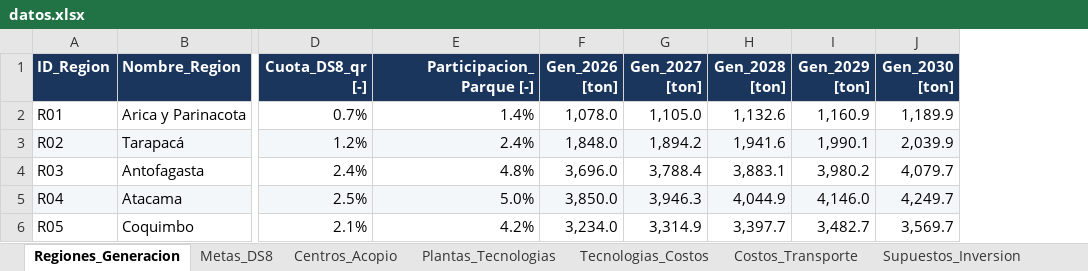
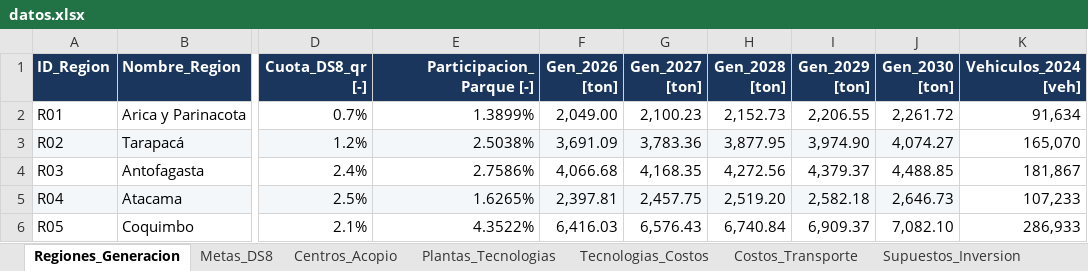
Before and after one commit to fer-oyarzun/Opti-2026-2, an Excel workbook: dataset/datos.xlsx, sheet Regiones_Generacion, drawn as a sheet; only a part is shown, gaps mark what is left out; values as stored, in another font and other column widths than the file's, no borders; charts and pictures not drawn; the diff covers the shown part only; the diff names each change by its address in the sheet, - before the commit and + after, or states it on an @@ line.

Commit message:
Arreglar problema datos de Atacama

```diff
--- a/dataset/datos.xlsx (sheet Regiones_Generacion)
+++ b/dataset/datos.xlsx (sheet Regiones_Generacion)
+column K (Vehiculos_2024 [veh]), rows 2-6: 91,634 | 165,070 | 181,867 | 107,233 | 286,933
-E2 (Participacion_Parque [-]): 1.4%
+E2 (Participacion_Parque [-]): 1.3899%
-F2 (Gen_2026 [ton]): 1,078.0
+F2 (Gen_2026 [ton]): 2,049.00
-G2 (Gen_2027 [ton]): 1,105.0
+G2 (Gen_2027 [ton]): 2,100.23
-H2 (Gen_2028 [ton]): 1,132.6
+H2 (Gen_2028 [ton]): 2,152.73
-I2 (Gen_2029 [ton]): 1,160.9
+I2 (Gen_2029 [ton]): 2,206.55
-J2 (Gen_2030 [ton]): 1,189.9
+J2 (Gen_2030 [ton]): 2,261.72
-E3 (Participacion_Parque [-]): 2.4%
+E3 (Participacion_Parque [-]): 2.5038%
-F3 (Gen_2026 [ton]): 1,848.0
+F3 (Gen_2026 [ton]): 3,691.09
-G3 (Gen_2027 [ton]): 1,894.2
+G3 (Gen_2027 [ton]): 3,783.36
-H3 (Gen_2028 [ton]): 1,941.6
+H3 (Gen_2028 [ton]): 3,877.95
-I3 (Gen_2029 [ton]): 1,990.1
+I3 (Gen_2029 [ton]): 3,974.90
-J3 (Gen_2030 [ton]): 2,039.9
+J3 (Gen_2030 [ton]): 4,074.27
-E4 (Participacion_Parque [-]): 4.8%
+E4 (Participacion_Parque [-]): 2.7586%
-F4 (Gen_2026 [ton]): 3,696.0
+F4 (Gen_2026 [ton]): 4,066.68
-G4 (Gen_2027 [ton]): 3,788.4
+G4 (Gen_2027 [ton]): 4,168.35
-H4 (Gen_2028 [ton]): 3,883.1
+H4 (Gen_2028 [ton]): 4,272.56
-I4 (Gen_2029 [ton]): 3,980.2
+I4 (Gen_2029 [ton]): 4,379.37
-J4 (Gen_2030 [ton]): 4,079.7
+J4 (Gen_2030 [ton]): 4,488.85
-E5 (Participacion_Parque [-]): 5.0%
+E5 (Participacion_Parque [-]): 1.6265%
-F5 (Gen_2026 [ton]): 3,850.0
+F5 (Gen_2026 [ton]): 2,397.81
-G5 (Gen_2027 [ton]): 3,946.3
+G5 (Gen_2027 [ton]): 2,457.75
-H5 (Gen_2028 [ton]): 4,044.9
+H5 (Gen_2028 [ton]): 2,519.20
-I5 (Gen_2029 [ton]): 4,146.0
+I5 (Gen_2029 [ton]): 2,582.18
-J5 (Gen_2030 [ton]): 4,249.7
+J5 (Gen_2030 [ton]): 2,646.73
-E6 (Participacion_Parque [-]): 4.2%
+E6 (Participacion_Parque [-]): 4.3522%
-F6 (Gen_2026 [ton]): 3,234.0
+F6 (Gen_2026 [ton]): 6,416.03
-G6 (Gen_2027 [ton]): 3,314.9
+G6 (Gen_2027 [ton]): 6,576.43
-H6 (Gen_2028 [ton]): 3,397.7
+H6 (Gen_2028 [ton]): 6,740.84
-I6 (Gen_2029 [ton]): 3,482.7
+I6 (Gen_2029 [ton]): 6,909.37
-J6 (Gen_2030 [ton]): 3,569.7
+J6 (Gen_2030 [ton]): 7,082.10
```
Also changed, not shown: 72 edited cells elsewhere in this sheet, other sheet tabs, charts or pictures, 19 other files.
